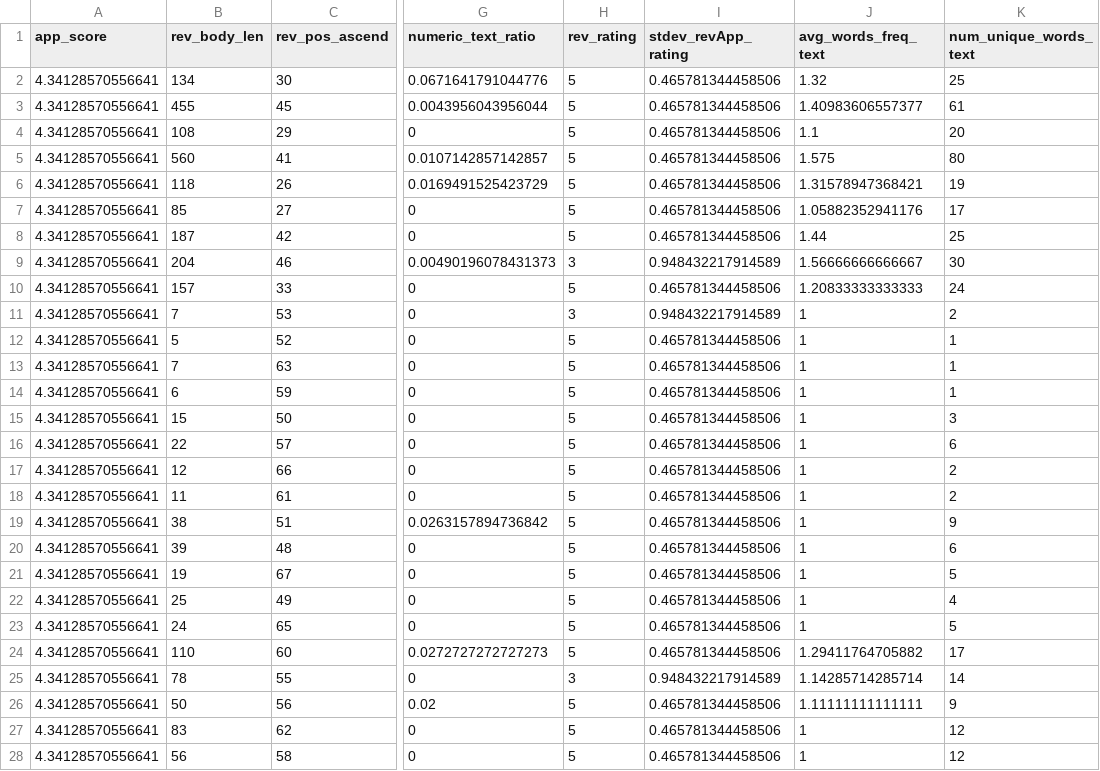
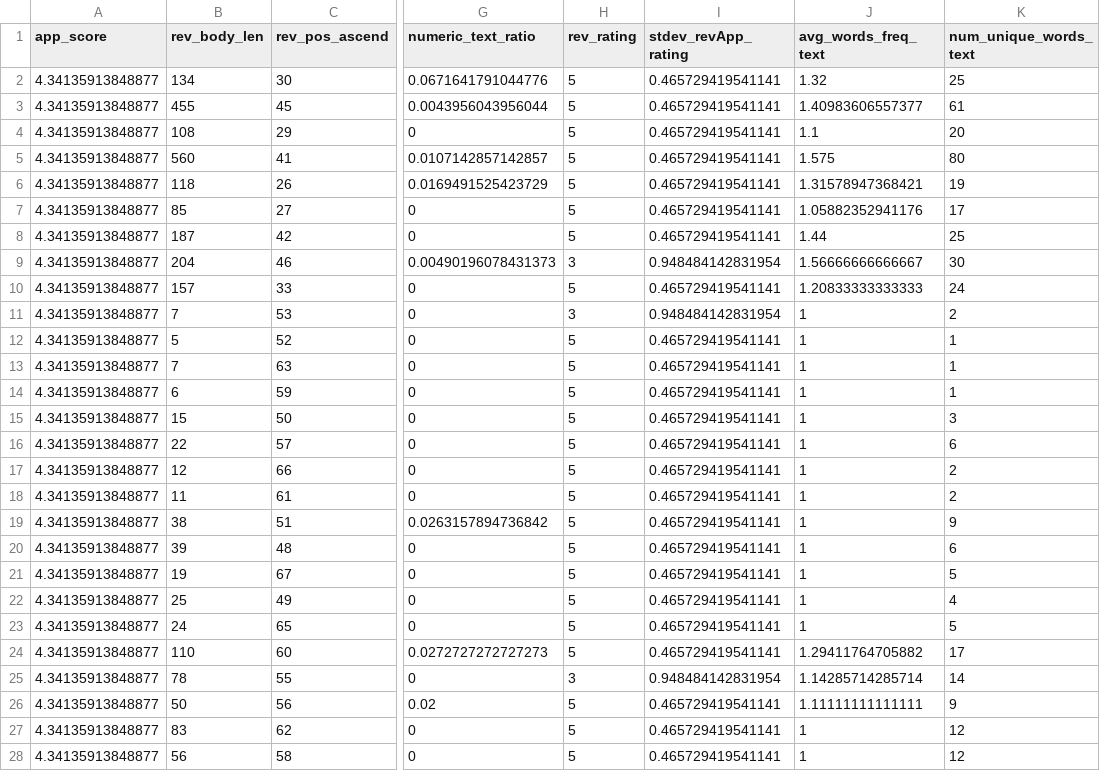
Before and after one commit to hazimhanif/OpiClass, a CSV file: data/dataset/air.com.hypah.io.slither.csv, drawn as a sheet; only a part is shown, gaps mark what is left out; the diff covers the shown part only; the diff names each change by its address in the sheet, - before the commit and + after, or states it on an @@ line.

```diff
--- a/data/dataset/air.com.hypah.io.slither.csv
+++ b/data/dataset/air.com.hypah.io.slither.csv
-A2:A28 (app_score): 4.34128570556641
+A2:A28 (app_score): 4.34135913848877
-I2:I8 (stdev_revApp_rating): 0.465781344458506
+I2:I8 (stdev_revApp_rating): 0.465729419541141
-I9 (stdev_revApp_rating): 0.948432217914589
+I9 (stdev_revApp_rating): 0.948484142831954
-I10 (stdev_revApp_rating): 0.465781344458506
+I10 (stdev_revApp_rating): 0.465729419541141
-I11 (stdev_revApp_rating): 0.948432217914589
+I11 (stdev_revApp_rating): 0.948484142831954
-I12:I24 (stdev_revApp_rating): 0.465781344458506
+I12:I24 (stdev_revApp_rating): 0.465729419541141
-I25 (stdev_revApp_rating): 0.948432217914589
+I25 (stdev_revApp_rating): 0.948484142831954
-I26:I28 (stdev_revApp_rating): 0.465781344458506
+I26:I28 (stdev_revApp_rating): 0.465729419541141
```
Also changed, not shown: 80 edited cells elsewhere in this file, 19 other files.
